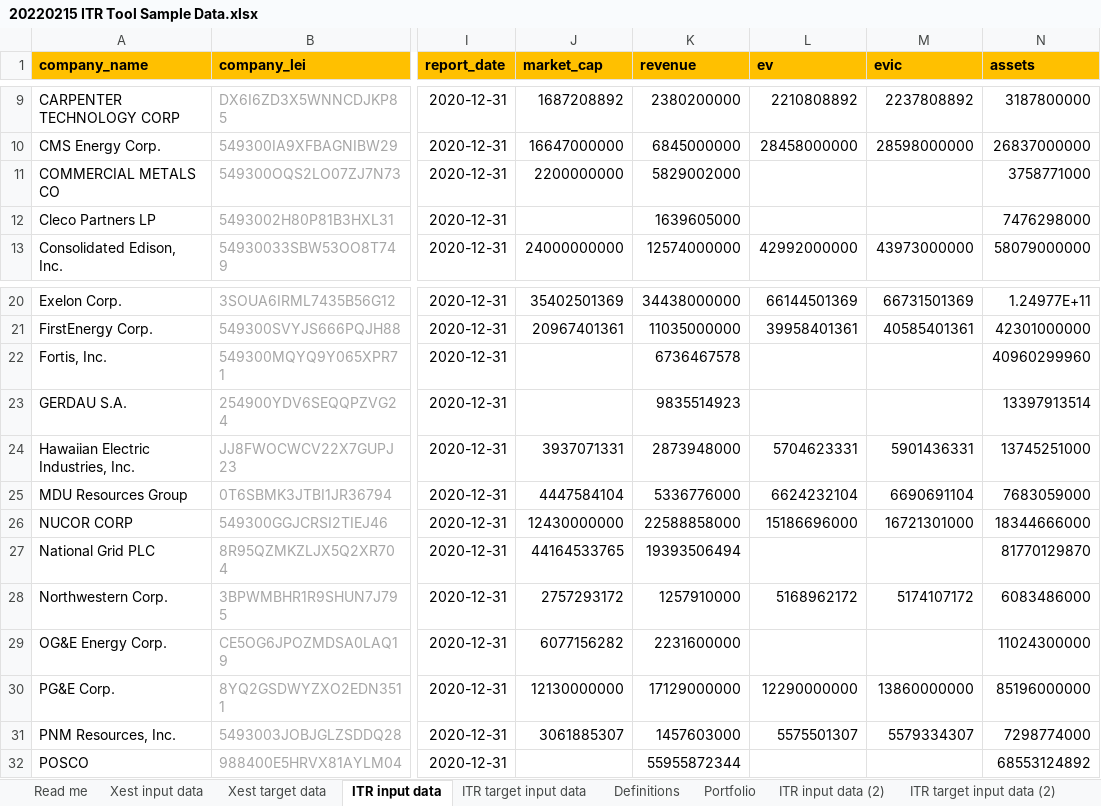
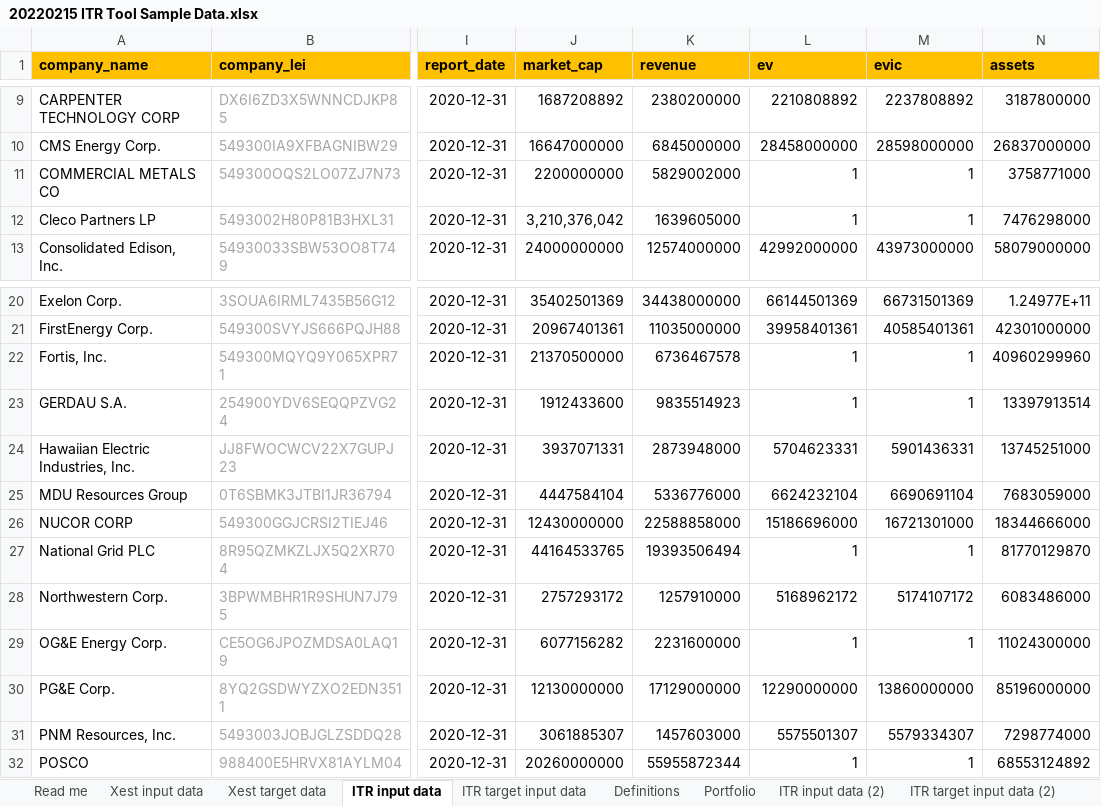
Before and after one commit to os-climate/ITR, an Excel workbook: examples/data/20220215 ITR Tool Sample Data.xlsx, sheet ITR input data, drawn as a sheet; only a part is shown, gaps mark what is left out; values as stored, in another font and other column widths than the file's, no borders; the diff names each change by its address in the sheet, - before the commit and + after, or states it on an @@ line.

```diff
--- a/examples/data/20220215 ITR Tool Sample Data.xlsx (sheet ITR input data)
+++ b/examples/data/20220215 ITR Tool Sample Data.xlsx (sheet ITR input data)
-L11:L12 (ev): (empty)
+L11:L12 (ev): 1
-M11:M12 (evic): (empty)
+M11:M12 (evic): 1
-J12 (market_cap): (empty)
+J12 (market_cap): 3,210,376,042
-J22 (market_cap): (empty)
+J22 (market_cap): 21370500000
-L22:L23 (ev): (empty)
+L22:L23 (ev): 1
-M22:M23 (evic): (empty)
+M22:M23 (evic): 1
-J23 (market_cap): (empty)
+J23 (market_cap): 1912433600
-L27 (ev): (empty)
+L27 (ev): 1
-M27 (evic): (empty)
+M27 (evic): 1
-L29 (ev): (empty)
+L29 (ev): 1
-M29 (evic): (empty)
+M29 (evic): 1
-J32 (market_cap): (empty)
+J32 (market_cap): 20260000000
-L32 (ev): (empty)
+L32 (ev): 1
-M32 (evic): (empty)
+M32 (evic): 1
```
Also changed, not shown: sheet Portfolio, 8 other files.
